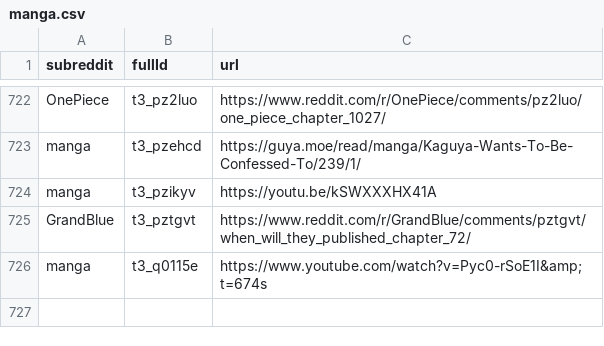
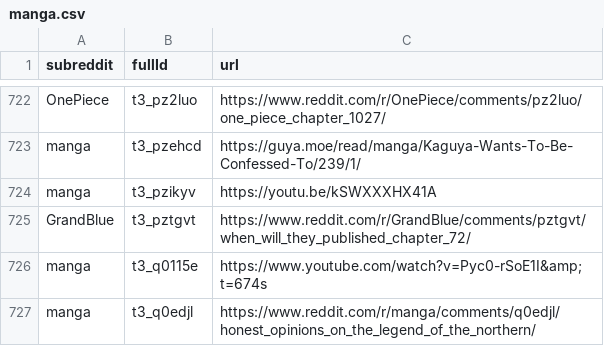
Before and after one commit to dli-invest/finreddit, a CSV file: internal/manga.csv, drawn as a sheet; only a part is shown, gaps mark what is left out; the diff names each change by its address in the sheet, - before the commit and + after, or states it on an @@ line.

```diff
--- a/internal/manga.csv
+++ b/internal/manga.csv
+row 727: manga | t3_q0edjl | https://www.reddit.com/r/manga/comments/q0edjl/honest_opinions_on_the_legend_of_the_northern/
```
